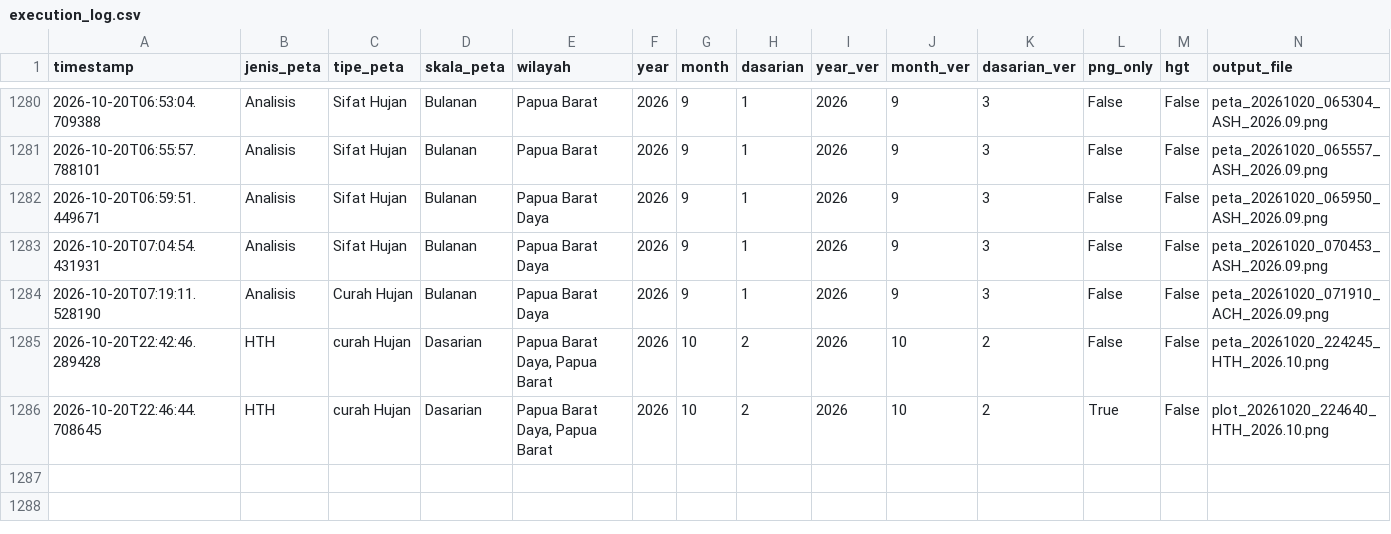
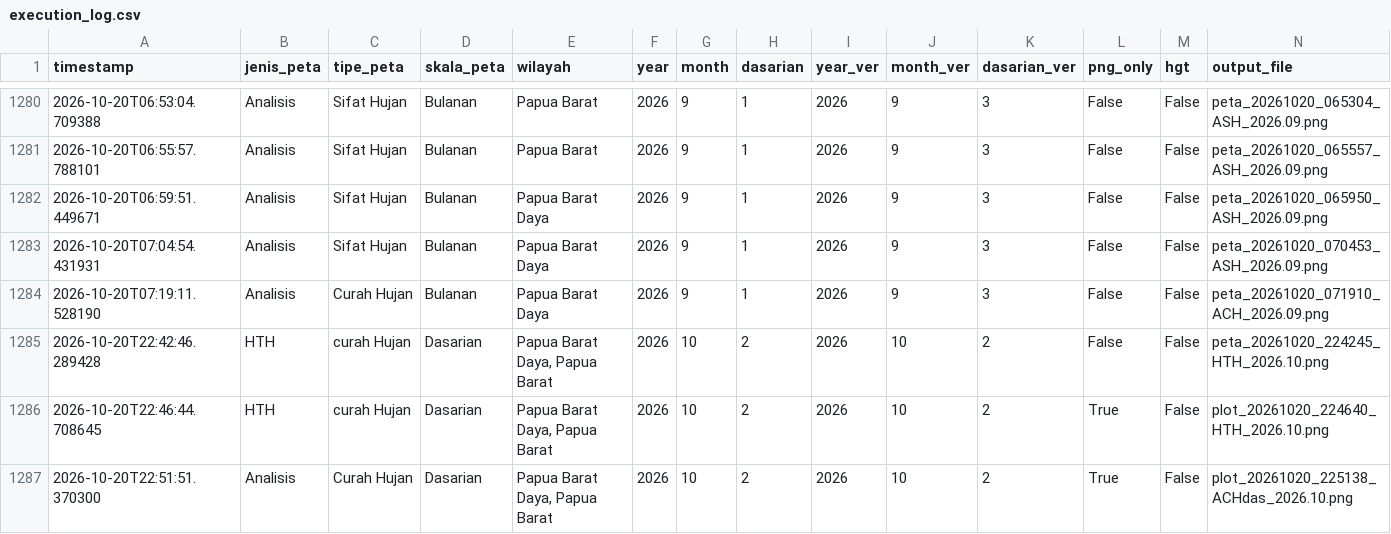
Before and after one commit to nashathur/Create-Map-IDW, a CSV file: execution_log.csv, drawn as a sheet; only a part is shown, gaps mark what is left out; rows hold the shown columns only; the diff names each change by its address in the sheet, - before the commit and + after, or states it on an @@ line.

Commit message:
log: Analisis - Curah Hujan - Dasarian (2026-10-20 22:51)

```diff
--- a/execution_log.csv
+++ b/execution_log.csv
+row 1287: 2026-10-20T22:51:51.370300 | Analisis | Curah Hujan | Dasarian | Papua Barat Daya, Papua Barat | 2026 | 10 | 2 | 2026 | 10 | 2 | True | False | plot_20261020_225138_ACHdas_2026.10.png
```
